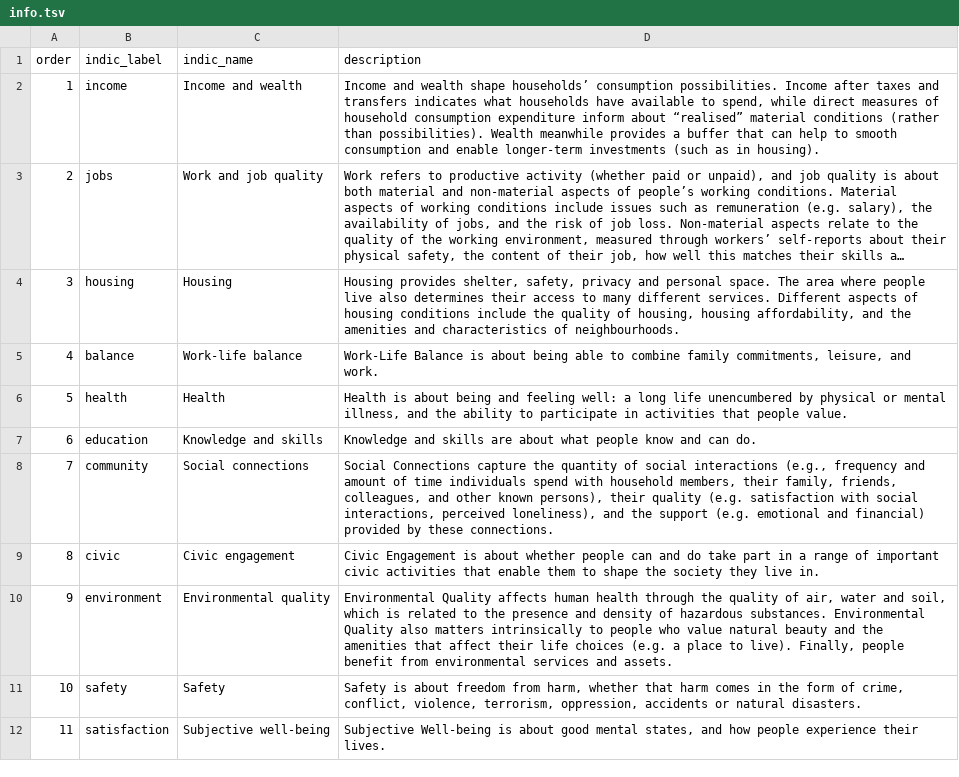
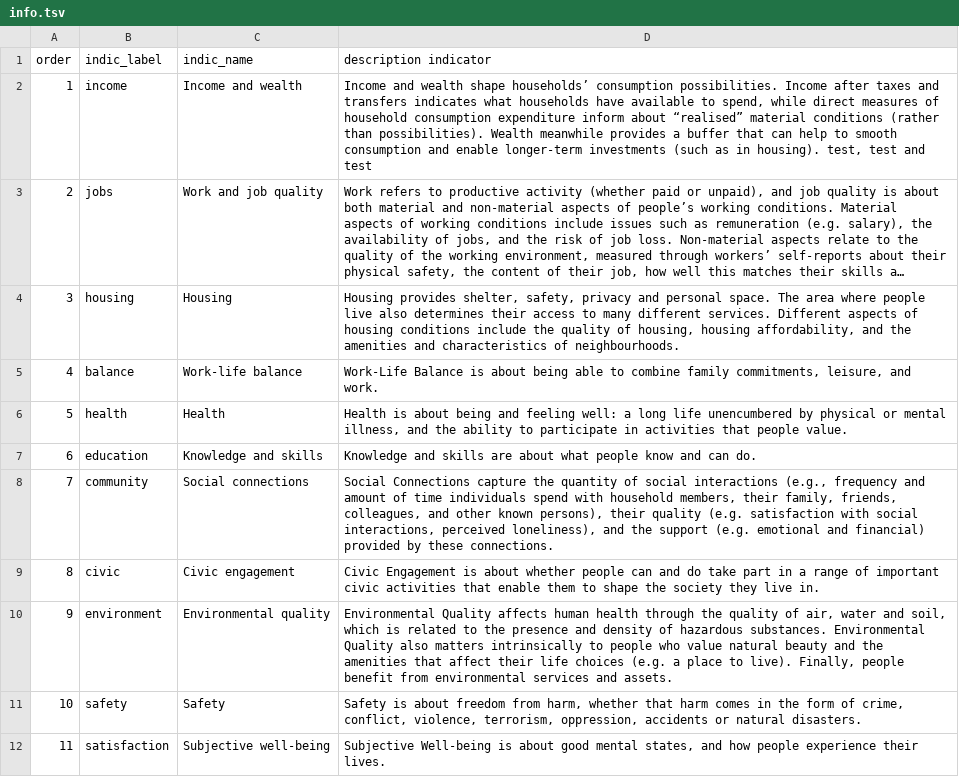
Before and after one commit to wise-oecd/bli-test, a TSV file: info.tsv, drawn as a sheet; long unchanged cells end in …; the diff names each change by its address in the sheet, - before the commit and + after, or states it on an @@ line.

Commit message:
Update info.tsv

```diff
--- a/info.tsv
+++ b/info.tsv
-D1: description
+D1: description indicator
-D2 (description indicator): …in housing).
+D2 (description indicator): …in housing). test, test and test
```
